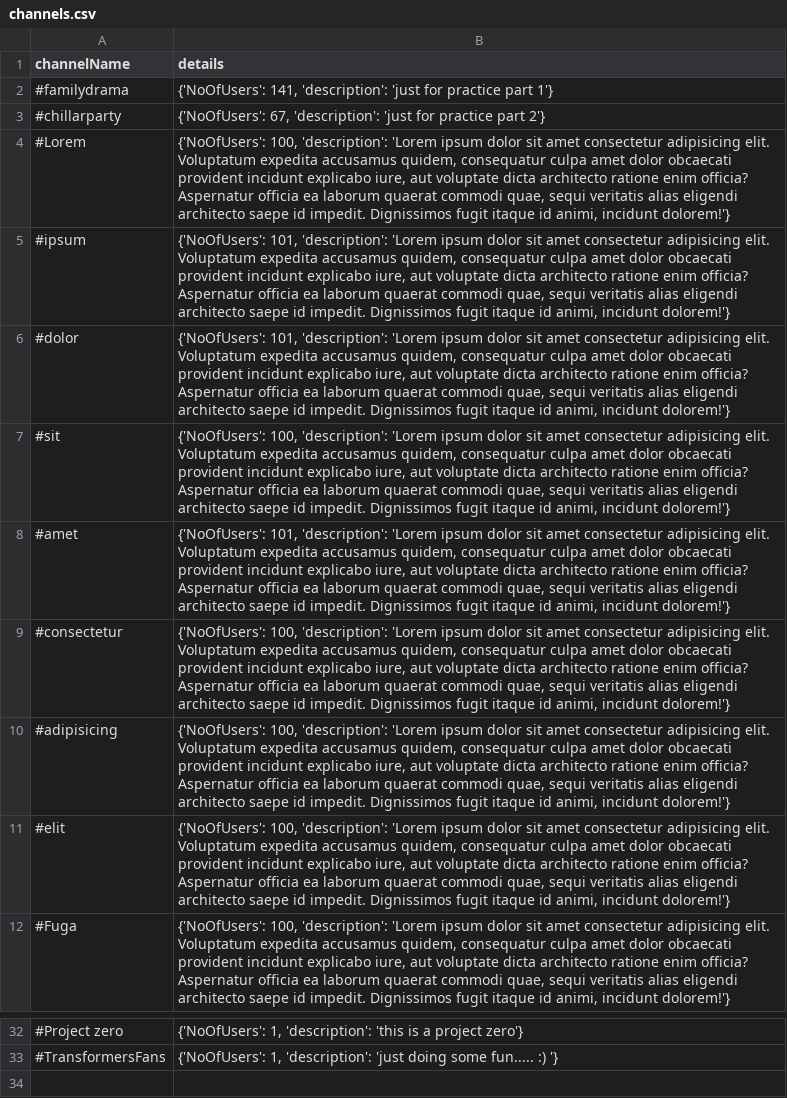
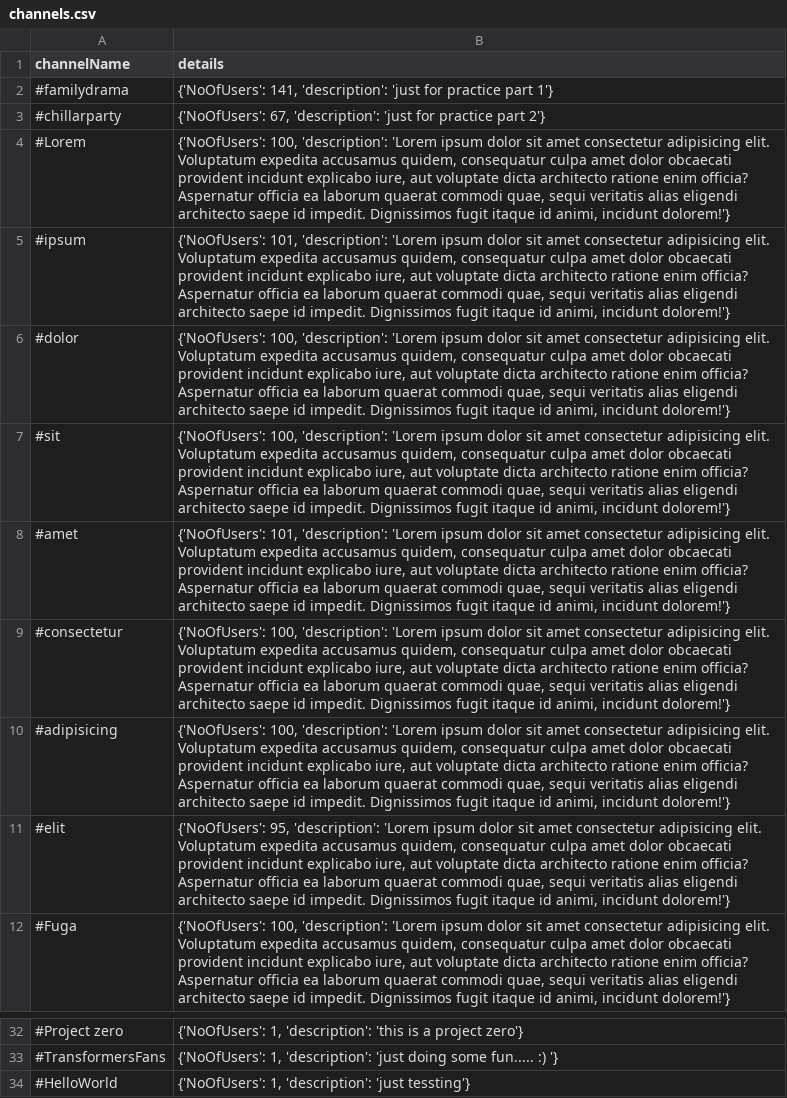
Before and after one commit to inomesh/Flack, a CSV file: channels.csv, drawn as a sheet; only a part is shown, gaps mark what is left out; the diff names each change by its address in the sheet, - before the commit and + after, or states it on an @@ line.

```diff
--- a/channels.csv
+++ b/channels.csv
-B6 (details): {'NoOfUsers': 101, 'description': 'Lorem…
+B6 (details): {'NoOfUsers': 100, 'description': 'Lorem…
-B11 (details): {'NoOfUsers': 100, 'description': 'Lorem…
+B11 (details): {'NoOfUsers': 95, 'description': 'Lorem…
+row 34: #HelloWorld | {'NoOfUsers': 1, 'description': 'just tessting'}
```
Also changed, not shown: 11 other files.
